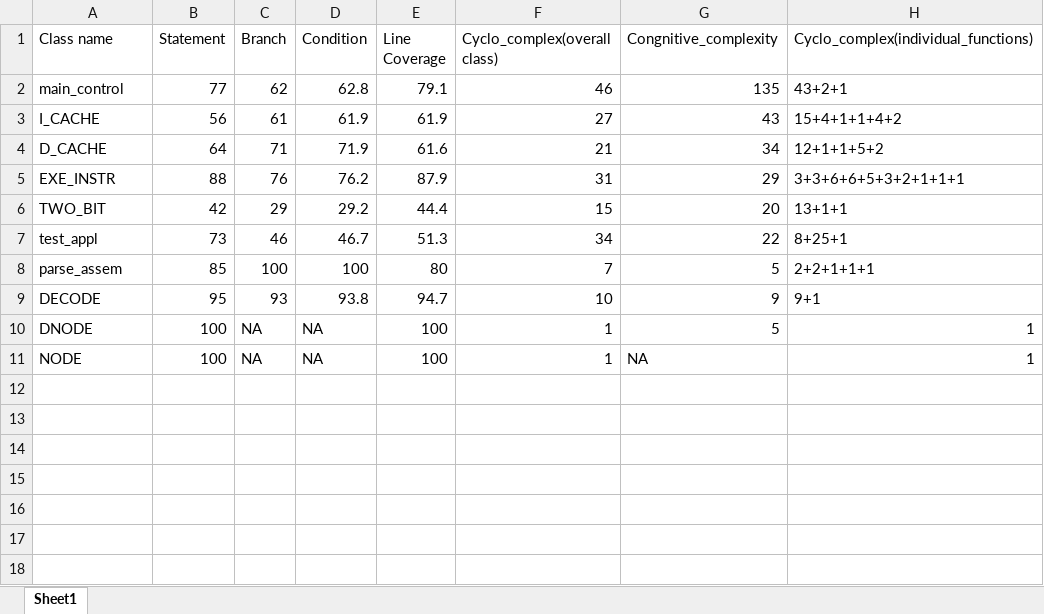
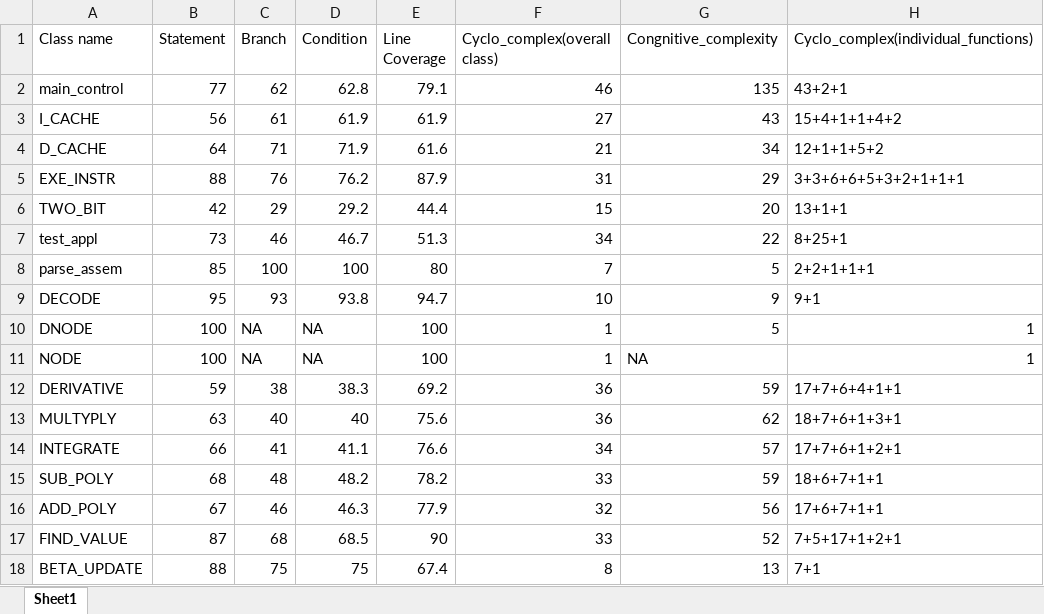
Before and after one commit to abhijeetagnihotri123/BTP1, an Excel workbook: alpha_release/CodeBase(After_Static_Analysis)/Parameters_After_Static_Analysis.xlsx, sheet Sheet1, drawn as a sheet; values as stored, in another font and other column widths than the file's, no borders; charts and pictures not drawn; the diff names each change by its address in the sheet, - before the commit and + after, or states it on an @@ line.

```diff
--- a/alpha_release/CodeBase(After_Static_Analysis)/Parameters_After_Static_Analysis.xlsx (sheet Sheet1)
+++ b/alpha_release/CodeBase(After_Static_Analysis)/Parameters_After_Static_Analysis.xlsx (sheet Sheet1)
+row 12: DERIVATIVE | 59 | 38 | 38.3 | 69.2 | 36 | 59 | 17+7+6+4+1+1
+row 13: MULTYPLY | 63 | 40 | 40 | 75.6 | 36 | 62 | 18+7+6+1+3+1
+row 14: INTEGRATE | 66 | 41 | 41.1 | 76.6 | 34 | 57 | 17+7+6+1+2+1
+row 15: SUB_POLY | 68 | 48 | 48.2 | 78.2 | 33 | 59 | 18+6+7+1+1
+row 16: ADD_POLY | 67 | 46 | 46.3 | 77.9 | 32 | 56 | 17+6+7+1+1
+row 17: FIND_VALUE | 87 | 68 | 68.5 | 90 | 33 | 52 | 7+5+17+1+2+1
+row 18: BETA_UPDATE | 88 | 75 | 75 | 67.4 | 8 | 13 | 7+1
```
Also changed, not shown: alpha_release/CodeBase(Only_DYnamic)/Dynamic_Analysis(Without_Static_analysis).xlsx, 1 other file.
